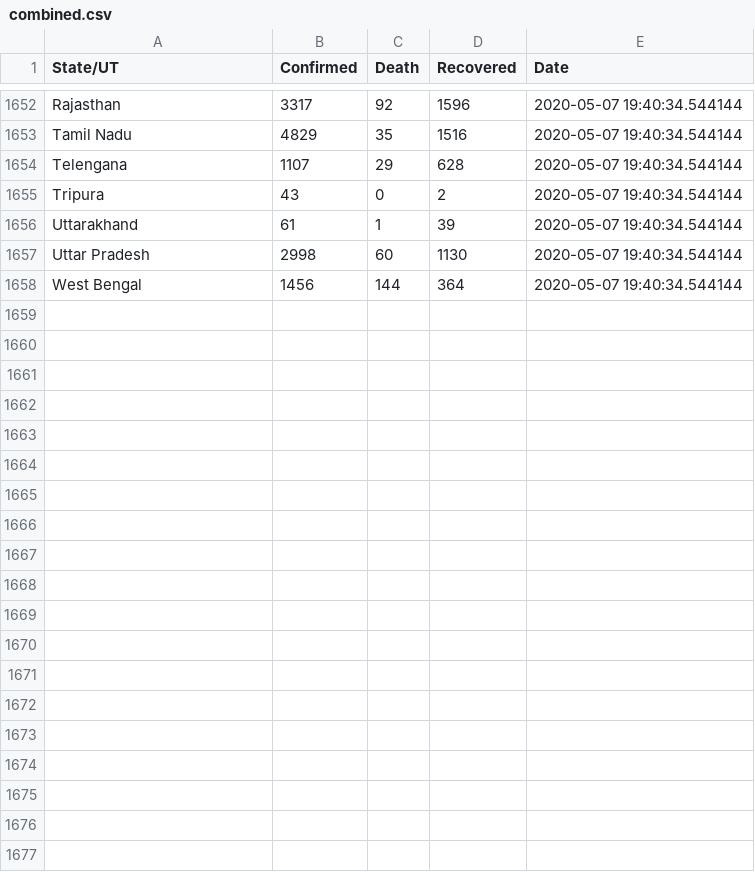
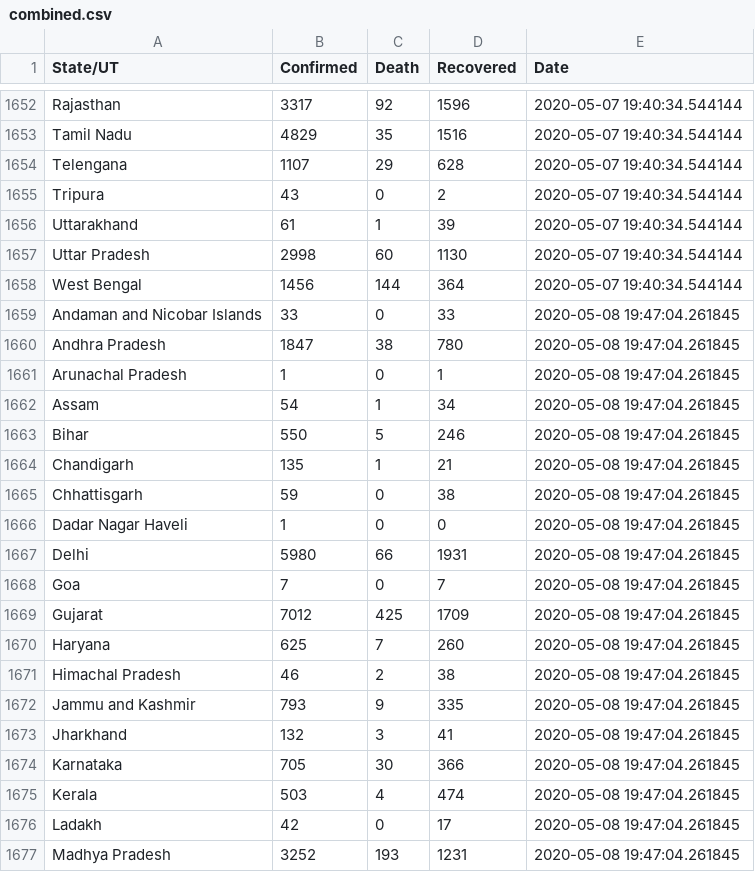
Before and after one commit to shaheelkhan/covid_india, a CSV file: combined.csv, drawn as a sheet; only a part is shown, gaps mark what is left out; the diff covers the shown part only; the diff names each change by its address in the sheet, - before the commit and + after, or states it on an @@ line.

Commit message:
Updated 05-08-2020

```diff
--- a/combined.csv
+++ b/combined.csv
+row 1659: Andaman and Nicobar Islands | 33 | 0 | 33 | 2020-05-08 19:47:04.261845
+row 1660: Andhra Pradesh | 1847 | 38 | 780 | 2020-05-08 19:47:04.261845
+row 1661: Arunachal Pradesh | 1 | 0 | 1 | 2020-05-08 19:47:04.261845
+row 1662: Assam | 54 | 1 | 34 | 2020-05-08 19:47:04.261845
+row 1663: Bihar | 550 | 5 | 246 | 2020-05-08 19:47:04.261845
+row 1664: Chandigarh | 135 | 1 | 21 | 2020-05-08 19:47:04.261845
+row 1665: Chhattisgarh | 59 | 0 | 38 | 2020-05-08 19:47:04.261845
+row 1666: Dadar Nagar Haveli | 1 | 0 | 0 | 2020-05-08 19:47:04.261845
+row 1667: Delhi | 5980 | 66 | 1931 | 2020-05-08 19:47:04.261845
+row 1668: Goa | 7 | 0 | 7 | 2020-05-08 19:47:04.261845
+row 1669: Gujarat | 7012 | 425 | 1709 | 2020-05-08 19:47:04.261845
+row 1670: Haryana | 625 | 7 | 260 | 2020-05-08 19:47:04.261845
+row 1671: Himachal Pradesh | 46 | 2 | 38 | 2020-05-08 19:47:04.261845
+row 1672: Jammu and Kashmir | 793 | 9 | 335 | 2020-05-08 19:47:04.261845
+row 1673: Jharkhand | 132 | 3 | 41 | 2020-05-08 19:47:04.261845
+row 1674: Karnataka | 705 | 30 | 366 | 2020-05-08 19:47:04.261845
+row 1675: Kerala | 503 | 4 | 474 | 2020-05-08 19:47:04.261845
+row 1676: Ladakh | 42 | 0 | 17 | 2020-05-08 19:47:04.261845
+row 1677: Madhya Pradesh | 3252 | 193 | 1231 | 2020-05-08 19:47:04.261845
```
Also changed, not shown: 14 added rows elsewhere in this file.
